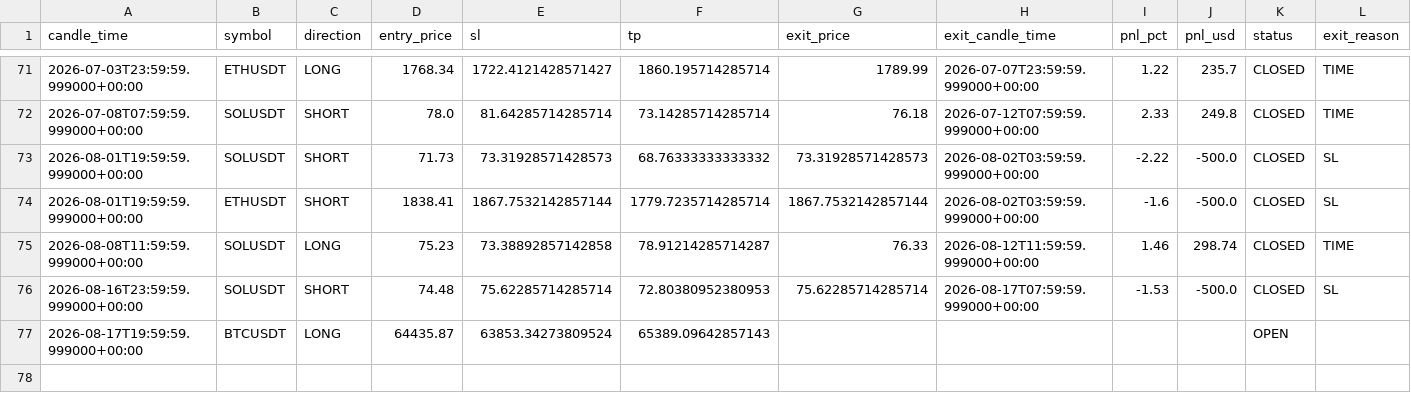
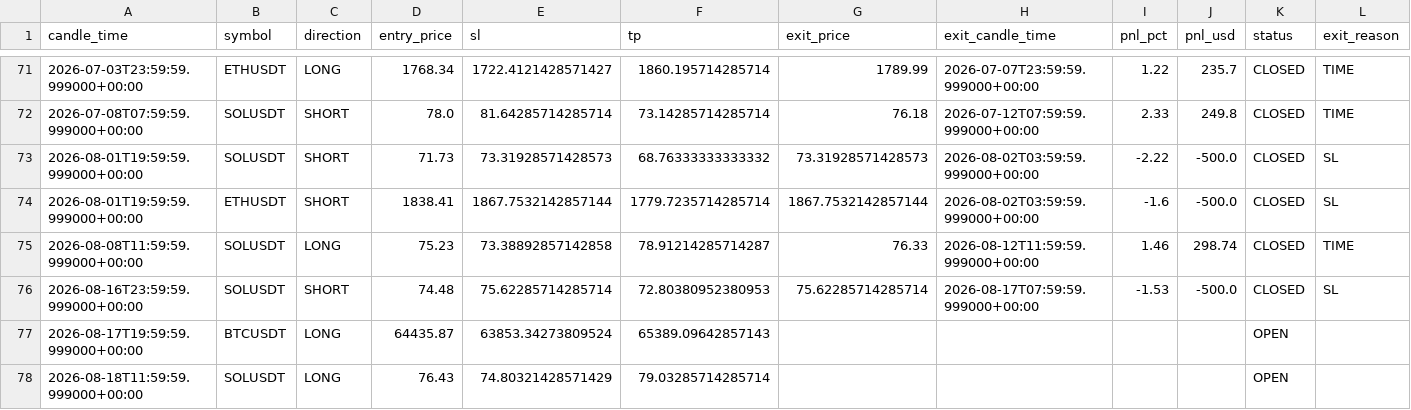
Before and after one commit to kushgbisen/cron-trader, a CSV file: logs/h4_breakout_ensemble/trades.csv, drawn as a sheet; only a part is shown, gaps mark what is left out.

```diff
--- a/logs/h4_breakout_ensemble/trades.csv
+++ b/logs/h4_breakout_ensemble/trades.csv
@@ -77 +77,2 @@ candle_time,symbol,direction,entry_price,sl,tp,exit_price,exit_candle_time,pnl_p
 2026-08-17T19:59:59.999000+00:00,BTCUSDT,LONG,64435.87,63853.34273809524,65389.09642857143,,,,,OPEN,
+2026-08-18T11:59:59.999000+00:00,SOLUSDT,LONG,76.43,74.80321428571429,79.03285714285714,,,,,OPEN,
```
Also changed, not shown: 7 other files.
